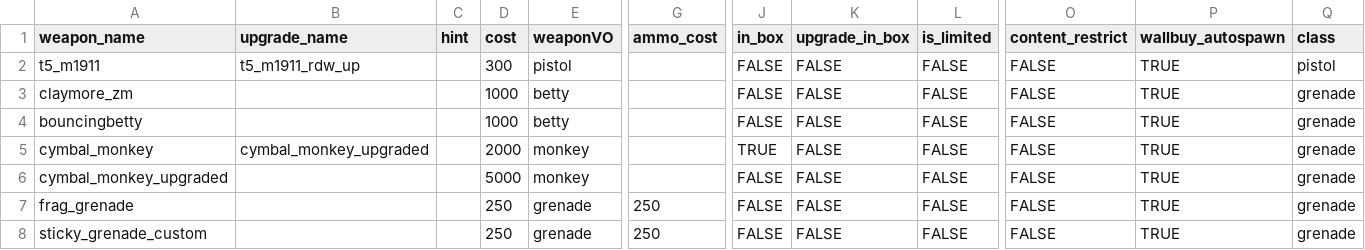
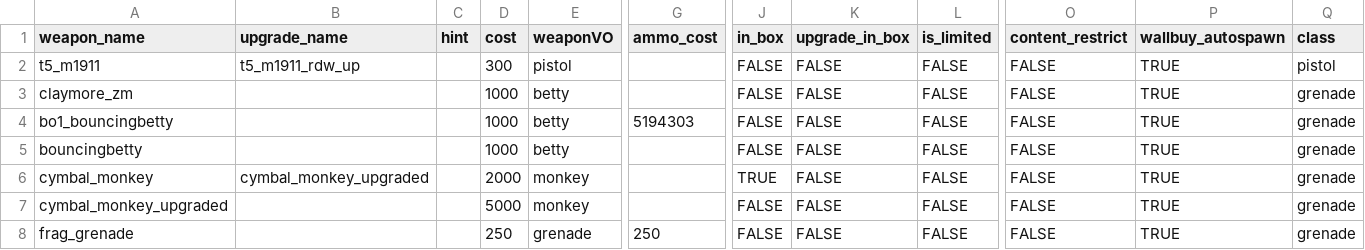
Before and after one commit to marinesciencedude/Black-Ops-Trilogy-Weapon-Packs, a CSV file: mods/bo_weapons/gamedata/weapons/zm/zm_asylum_weapons.csv, drawn as a sheet; only a part is shown, gaps mark what is left out; the shorter side is filled out with more unchanged rows; rows hold the shown columns only; the diff names each change by its address in the sheet, - before the commit and + after, or states it on an @@ line.

Commit message:
Added bouncing betties and support for Gorod Krovi
Wall weapon layout by HzRetro

```diff
--- a/mods/bo_weapons/gamedata/weapons/zm/zm_asylum_weapons.csv
+++ b/mods/bo_weapons/gamedata/weapons/zm/zm_asylum_weapons.csv
+row 4: bo1_bouncingbetty |  |  | 1000 | betty | 5194303 | FALSE | FALSE | FALSE | FALSE | TRUE | grenade
```
Also changed, not shown: mods/bo_weapons/gamedata/weapons/zm/zm_factory_weapons.csv, 37 other files.
